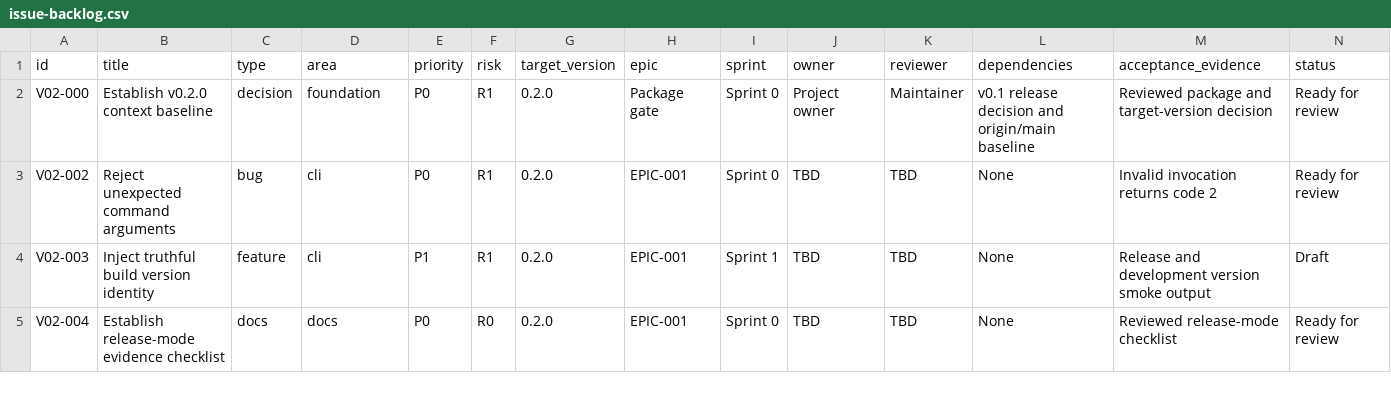
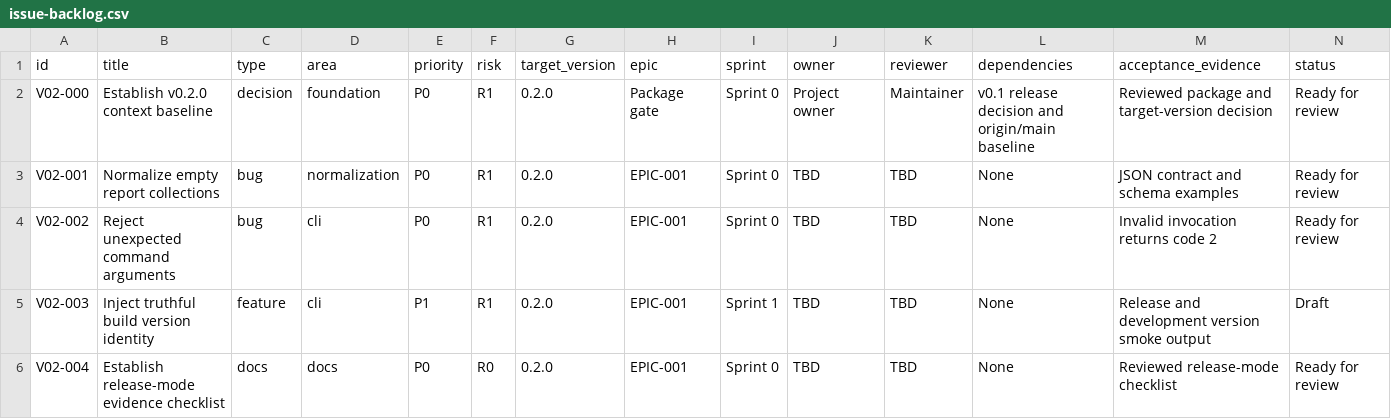
Before and after one commit to geoffrey-xiao/deprail, a CSV file: docs/04-execution/deprail-v0.2-execution-package/tracking/issue-backlog.csv, drawn as a sheet; only a part is shown; the diff names each change by its address in the sheet, - before the commit and + after, or states it on an @@ line.

Commit message:
docs(v02): include first implementation backlog item

```diff
--- a/docs/04-execution/deprail-v0.2-execution-package/tracking/issue-backlog.csv
+++ b/docs/04-execution/deprail-v0.2-execution-package/tracking/issue-backlog.csv
+row 3: V02-001 | Normalize empty report collections | bug | normalization | P0 | R1 | 0.2.0 | EPIC-001 | Sprint 0 | TBD | TBD | None | JSON contract and schema examples | Ready for review
```
